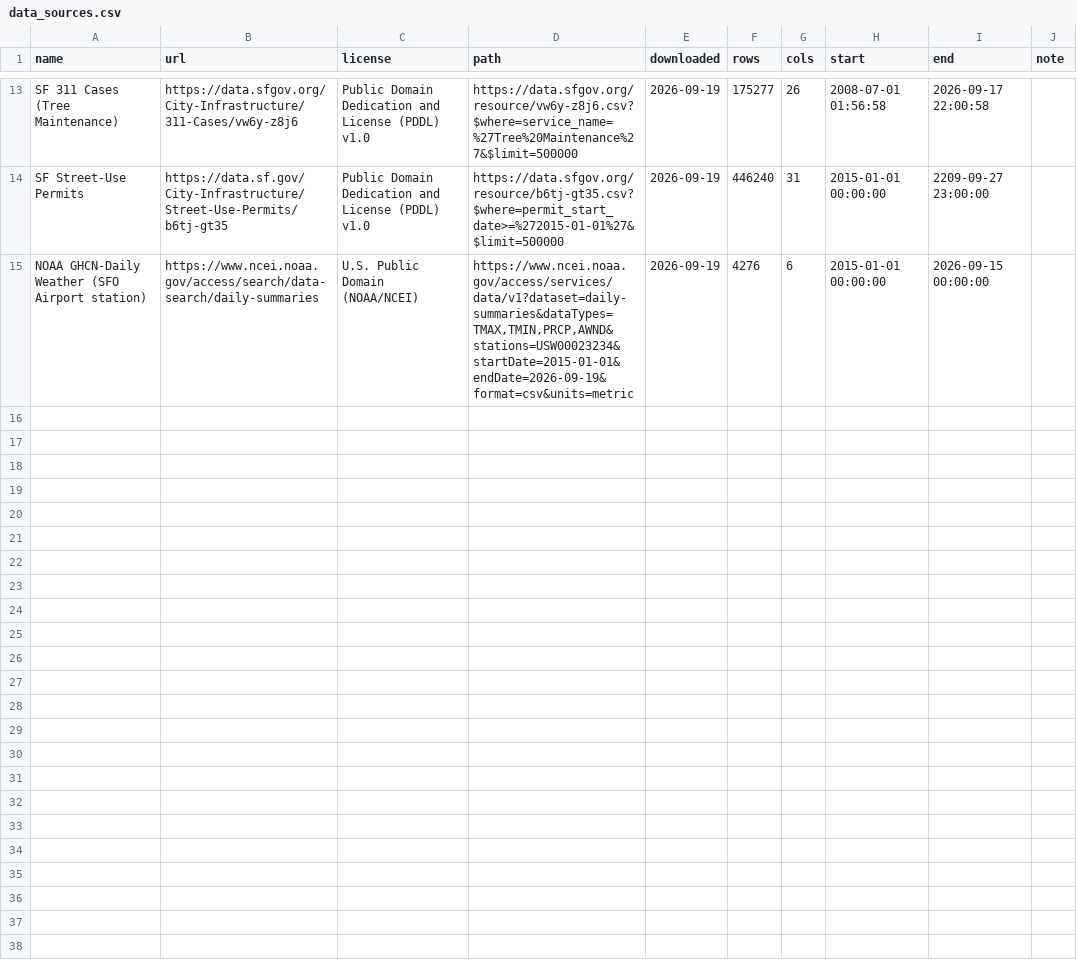
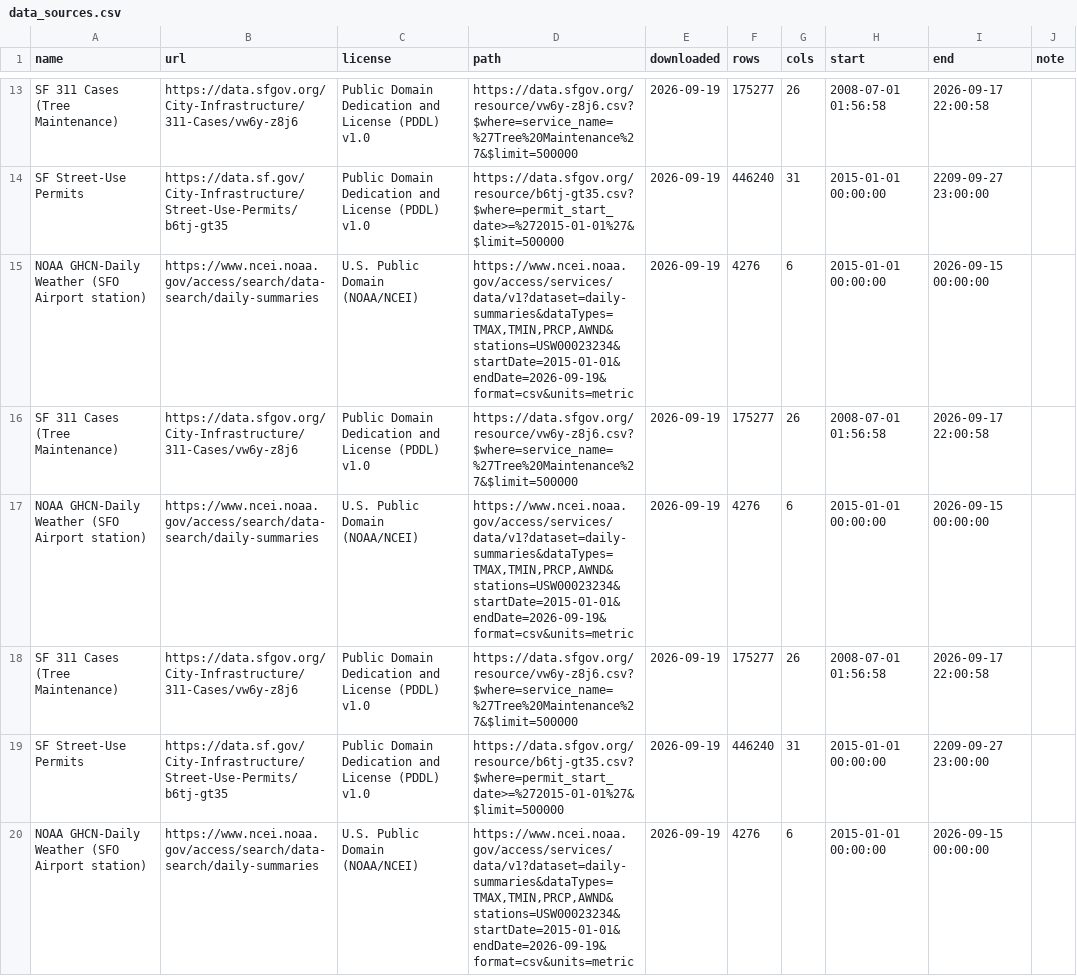
Before and after one commit to nguyenhung020520-png/ADY201m_Group10_SF_UrbanTrees_Project, a CSV file: report/data_sources.csv, drawn as a sheet; only a part is shown, gaps mark what is left out; the diff names each change by its address in the sheet, - before the commit and + after, or states it on an @@ line.

```diff
--- a/report/data_sources.csv
+++ b/report/data_sources.csv
+row 16: SF 311 Cases (Tree Maintenance) | https://data.sfgov.org/City-Infrastructure/311-Cases/vw6y-z8j6 | Public Domain Dedication and License (PDDL) v1.0 | https://data.sfgov.org/resource/vw6y-z8j6.csv?$where=service_name=%27Tree%20Maintenance%27&$limit=500000 | 2026-09-19 | 175277 | 26 | 2008-07-01 01:56:58 | 2026-09-17 22:00:58
+row 17: NOAA GHCN-Daily Weather (SFO Airport station) | https://www.ncei.noaa.gov/access/search/data-search/daily-summaries | U.S. Public Domain (NOAA/NCEI) | https://www.ncei.noaa.gov/access/services/data/v1?dataset=daily-summaries&dataTypes=TMAX,TMIN,PRCP,AWND&stations=USW00023234&startDate=2015-01-01&endDate=2026-09-19&format=csv&units=metric | 2026-09-19 | 4276 | 6 | 2015-01-01 00:00:00 | 2026-09-15 00:00:00
+row 18: SF 311 Cases (Tree Maintenance) | https://data.sfgov.org/City-Infrastructure/311-Cases/vw6y-z8j6 | Public Domain Dedication and License (PDDL) v1.0 | https://data.sfgov.org/resource/vw6y-z8j6.csv?$where=service_name=%27Tree%20Maintenance%27&$limit=500000 | 2026-09-19 | 175277 | 26 | 2008-07-01 01:56:58 | 2026-09-17 22:00:58
+row 19: SF Street-Use Permits | https://data.sf.gov/City-Infrastructure/Street-Use-Permits/b6tj-gt35 | Public Domain Dedication and License (PDDL) v1.0 | https://data.sfgov.org/resource/b6tj-gt35.csv?$where=permit_start_date>=%272015-01-01%27&$limit=500000 | 2026-09-19 | 446240 | 31 | 2015-01-01 00:00:00 | 2209-09-27 23:00:00
+row 20: NOAA GHCN-Daily Weather (SFO Airport station) | https://www.ncei.noaa.gov/access/search/data-search/daily-summaries | U.S. Public Domain (NOAA/NCEI) | https://www.ncei.noaa.gov/access/services/data/v1?dataset=daily-summaries&dataTypes=TMAX,TMIN,PRCP,AWND&stations=USW00023234&startDate=2015-01-01&endDate=2026-09-19&format=csv&units=metric | 2026-09-19 | 4276 | 6 | 2015-01-01 00:00:00 | 2026-09-15 00:00:00
```
Also changed, not shown: report/table_q2.csv, 4 other files.
